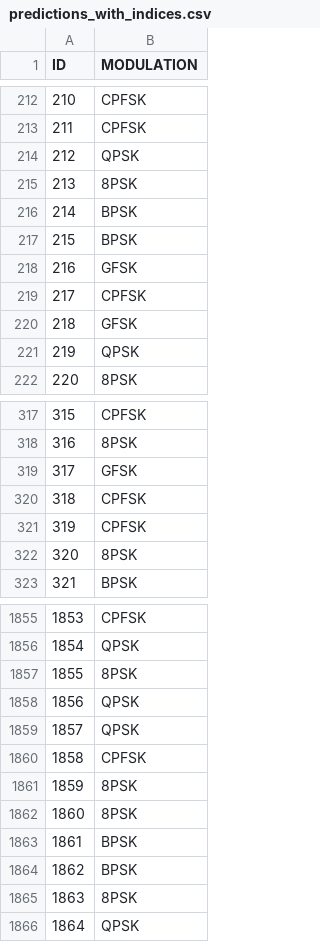
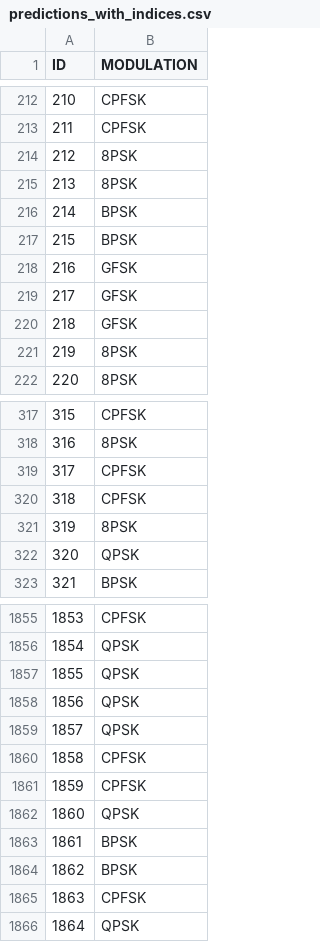
Before and after one commit to RAF3197/MLEARN, a CSV file: Competition/predictions_with_indices.csv, drawn as a sheet; only a part is shown, gaps mark what is left out; the diff covers the shown part only.

```diff
--- a/Competition/predictions_with_indices.csv
+++ b/Competition/predictions_with_indices.csv
@@ -213,3 +213,3 @@ ID,MODULATION
 211,CPFSK
-212,QPSK
+212,8PSK
 213,8PSK
@@ -218,5 +218,5 @@ ID,MODULATION
 216,GFSK
-217,CPFSK
+217,GFSK
 218,GFSK
-219,QPSK
+219,8PSK
 220,8PSK
@@ -318,6 +318,6 @@ ID,MODULATION
 316,8PSK
-317,GFSK
+317,CPFSK
 318,CPFSK
-319,CPFSK
-320,8PSK
+319,8PSK
+320,QPSK
 321,BPSK
@@ -1856,3 +1856,3 @@ ID,MODULATION
 1854,QPSK
-1855,8PSK
+1855,QPSK
 1856,QPSK
@@ -1860,7 +1860,7 @@ ID,MODULATION
 1858,CPFSK
-1859,8PSK
-1860,8PSK
+1859,CPFSK
+1860,QPSK
 1861,BPSK
 1862,BPSK
-1863,8PSK
+1863,CPFSK
 1864,QPSK
```
Also changed, not shown: 190 edited cells elsewhere in this file.
